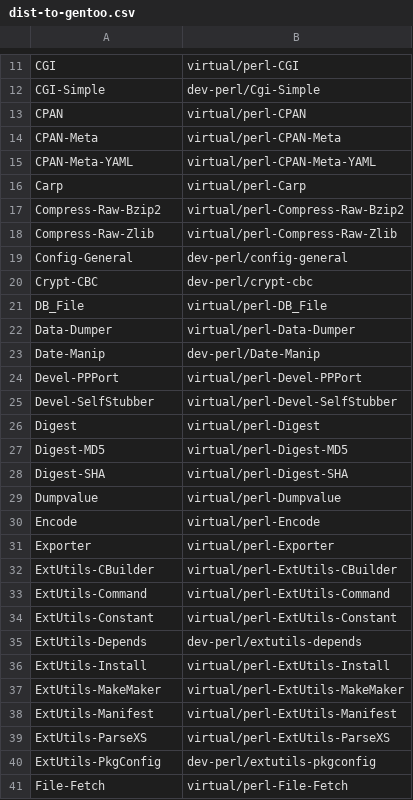
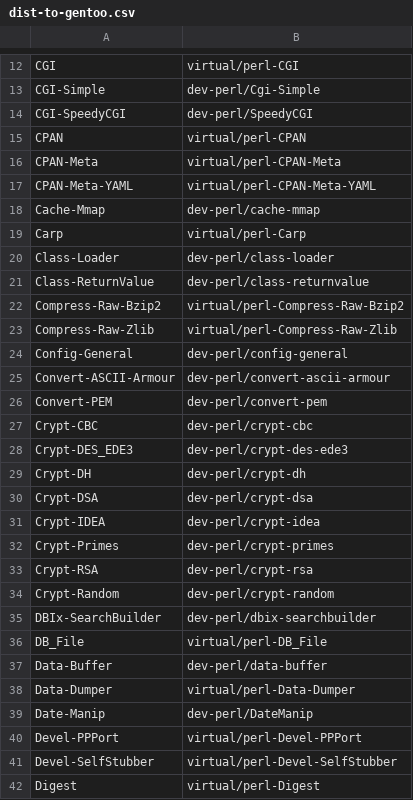
Before and after one commit to kentnl/Gentoo-Util-VirtualDepend, a CSV file: share/dist-to-gentoo.csv, drawn as a sheet; only a part is shown, gaps mark what is left out; the shorter side is filled out with more unchanged rows; the diff covers the shown part only.

Commit message:
Build results of 324a21f (on master)

```diff
--- a/share/dist-to-gentoo.csv
+++ b/share/dist-to-gentoo.csv
@@ -12,2 +13,3 @@ CGI,virtual/perl-CGI
 CGI-Simple,dev-perl/Cgi-Simple
+CGI-SpeedyCGI,dev-perl/SpeedyCGI
 CPAN,virtual/perl-CPAN
@@ -15,3 +17,6 @@ CPAN-Meta,virtual/perl-CPAN-Meta
 CPAN-Meta-YAML,virtual/perl-CPAN-Meta-YAML
+Cache-Mmap,dev-perl/cache-mmap
 Carp,virtual/perl-Carp
+Class-Loader,dev-perl/class-loader
+Class-ReturnValue,dev-perl/class-returnvalue
 Compress-Raw-Bzip2,virtual/perl-Compress-Raw-Bzip2
@@ -19,6 +24,17 @@ Compress-Raw-Zlib,virtual/perl-Compress-Raw-Zlib
 Config-General,dev-perl/config-general
+Convert-ASCII-Armour,dev-perl/convert-ascii-armour
+Convert-PEM,dev-perl/convert-pem
 Crypt-CBC,dev-perl/crypt-cbc
+Crypt-DES_EDE3,dev-perl/crypt-des-ede3
+Crypt-DH,dev-perl/crypt-dh
+Crypt-DSA,dev-perl/crypt-dsa
+Crypt-IDEA,dev-perl/crypt-idea
+Crypt-Primes,dev-perl/crypt-primes
+Crypt-RSA,dev-perl/crypt-rsa
+Crypt-Random,dev-perl/crypt-random
+DBIx-SearchBuilder,dev-perl/dbix-searchbuilder
 DB_File,virtual/perl-DB_File
+Data-Buffer,dev-perl/data-buffer
 Data-Dumper,virtual/perl-Data-Dumper
-Date-Manip,dev-perl/Date-Manip
+Date-Manip,dev-perl/DateManip
 Devel-PPPort,virtual/perl-Devel-PPPort
```
Also changed, not shown: 41 added rows, 1 removed row and 2 edited cells elsewhere in this file, 6 other files.
